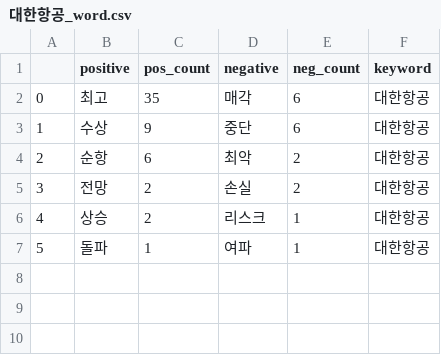
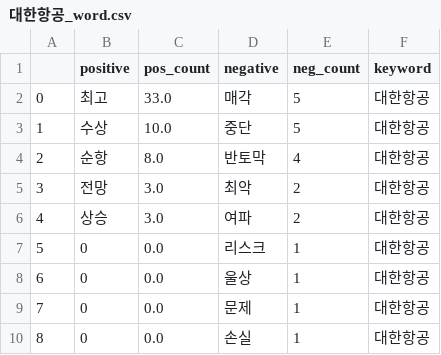
Before and after one commit to Jelly6489/BlackTensor_Test, a CSV file: 대한항공_word.csv, drawn as a sheet; removed rows and columns are numbered as before the commit, all else as after; the diff names each change by its address in the sheet, - before the commit and + after, or states it on an @@ line.

```diff
--- a/대한항공_word.csv
+++ b/대한항공_word.csv
-C2 (pos_count): 35
+C2 (pos_count): 33.0
-E2:E3 (neg_count): 6
+E2:E3 (neg_count): 5
-C3 (pos_count): 9
+C3 (pos_count): 10.0
+row 4: 2 | 순항 | 8.0 | 반토막 | 4 | 대한항공
@@ column A renumbered between rows 5 and 7 @@
-B5 (positive): 순항
+B5 (positive): 전망
-C5 (pos_count): 6
+C5 (pos_count): 3.0
-row 5: 3 | 전망 | 2 | 손실 | 2 | 대한항공
+row 6: 4 | 상승 | 3.0 | 여파 | 2 | 대한항공
-B7 (positive): 상승
+B7 (positive): 0
-C7 (pos_count): 2
+C7 (pos_count): 0.0
-row 7: 5 | 돌파 | 1 | 여파 | 1 | 대한항공
+row 8: 6 | 0 | 0.0 | 울상 | 1 | 대한항공
+row 9: 7 | 0 | 0.0 | 문제 | 1 | 대한항공
+row 10: 8 | 0 | 0.0 | 손실 | 1 | 대한항공
```
Also changed, not shown: 대한항공.csv, 10 other files.
